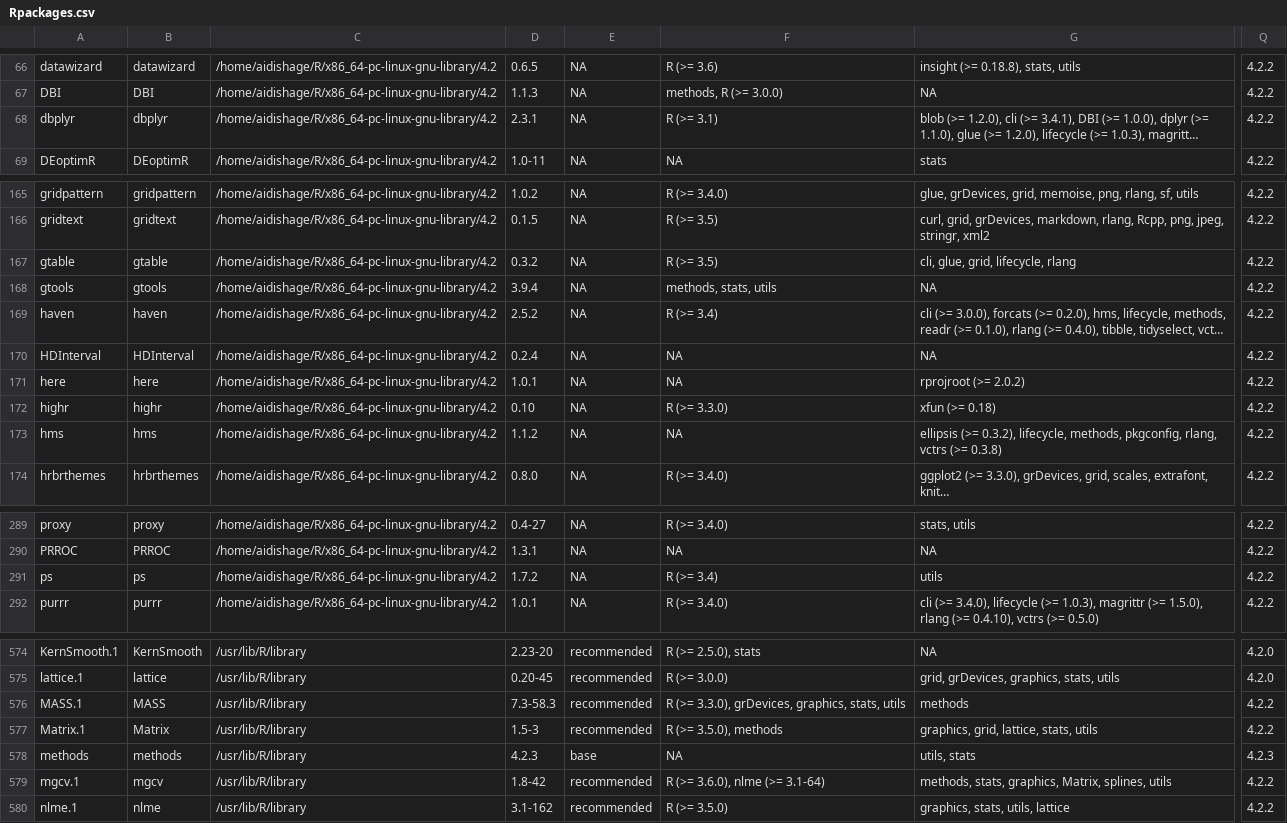
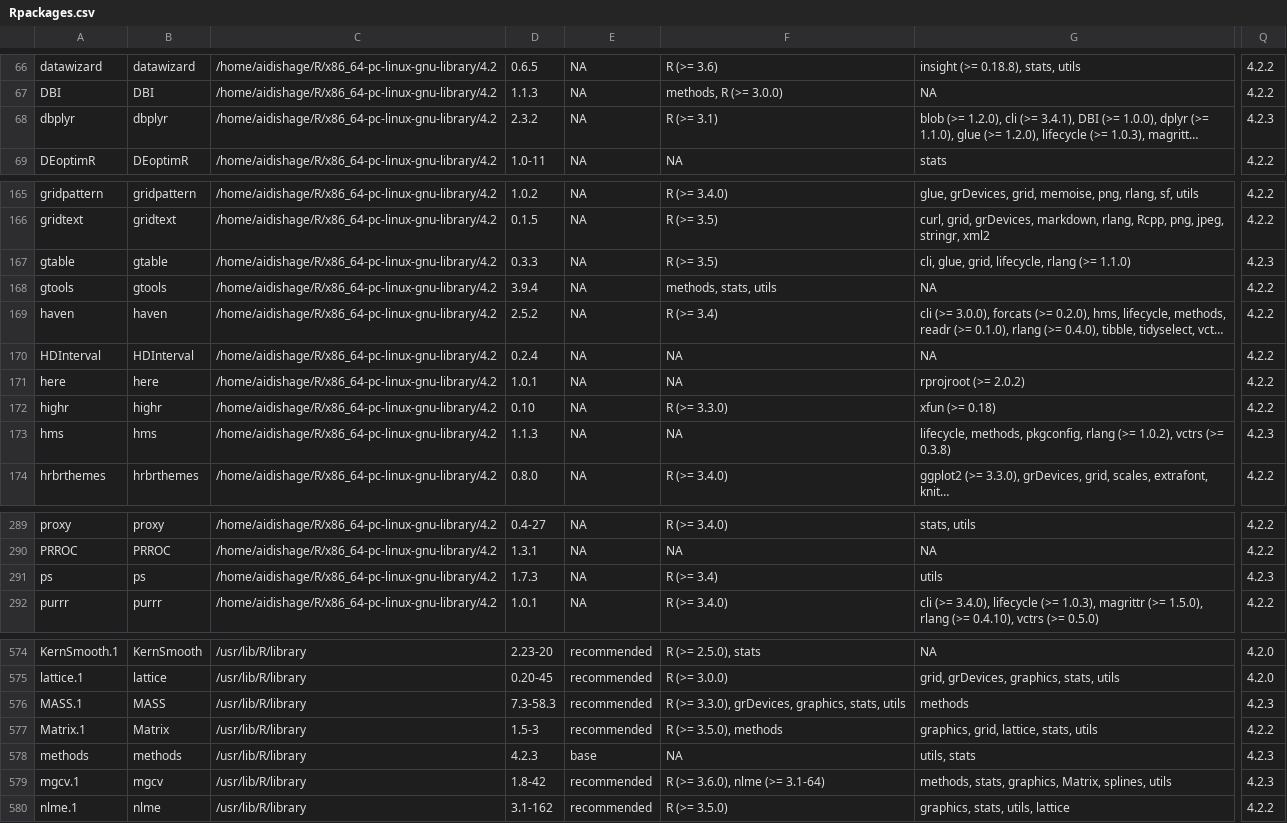
Before and after one commit to Song921012/myenv, a CSV file: Rpackages.csv, drawn as a sheet; only a part is shown, gaps mark what is left out; long unchanged cells end in …; ↵ is a line break in a cell; the diff names each change by its address in the sheet, - before the commit and + after, or states it on an @@ line.

```diff
--- a/Rpackages.csv
+++ b/Rpackages.csv
-D68: 2.3.1
+D68: 2.3.2
-Q68: 4.2.2
+Q68: 4.2.3
-D167: 0.3.2
+D167: 0.3.3
-G167: cli, glue, grid, lifecycle, rlang
+G167: cli, glue, grid, lifecycle, rlang (>= 1.1.0)
-Q167: 4.2.2
+Q167: 4.2.3
-D173: 1.1.2
+D173: 1.1.3
-G173: ellipsis (>= 0.3.2), lifecycle, methods, pkgconfig, rlang, ↵ vctrs (>=…
+G173: lifecycle, methods, pkgconfig, rlang (>= 1.0.2), vctrs (>=…
-Q173: 4.2.2
+Q173: 4.2.3
-D291: 1.7.2
+D291: 1.7.3
-Q291: 4.2.2
+Q291: 4.2.3
-Q576: 4.2.2
+Q576: 4.2.3
-Q579: 4.2.2
+Q579: 4.2.3
```
Also changed, not shown: 5 other files.
